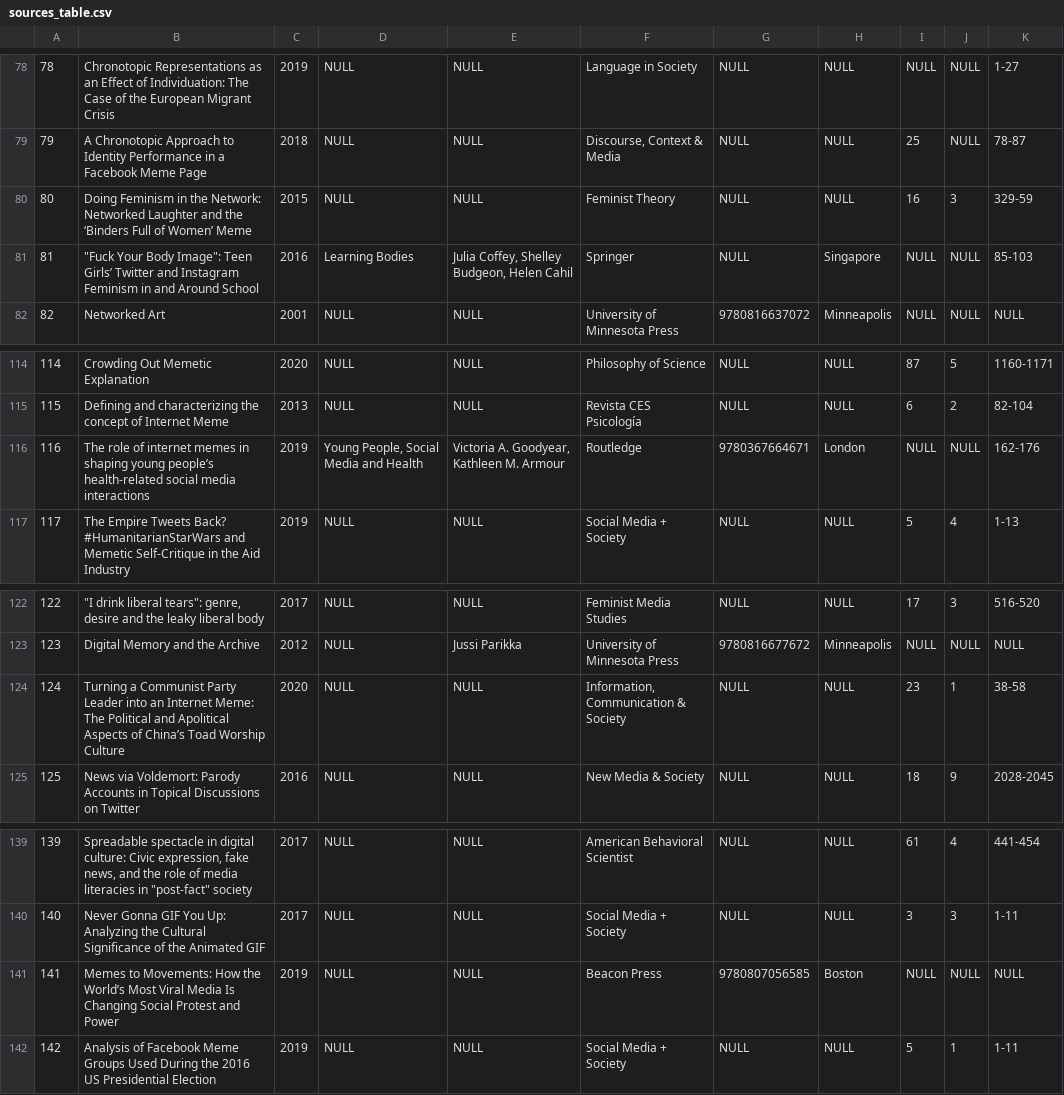
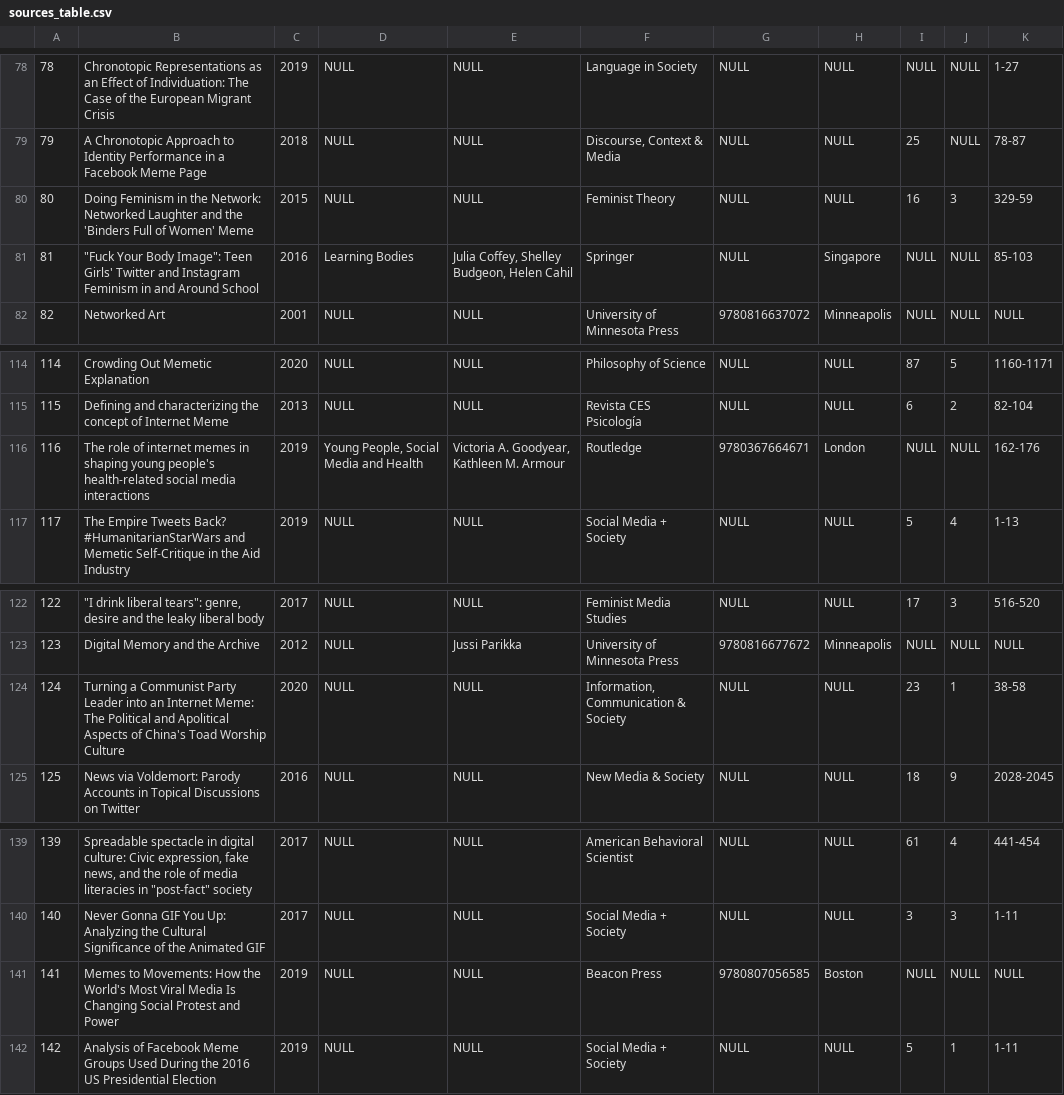
Before and after one commit to memestudiesresearchnetwork/memestudies-index-generate-tables, a CSV file: sources_table.csv, drawn as a sheet; only a part is shown, gaps mark what is left out; the diff covers the shown part only; the diff names each change by its address in the sheet, - before the commit and + after, or states it on an @@ line.

```diff
--- a/sources_table.csv
+++ b/sources_table.csv
-B80: …and the ‘Binders Full of Women’ Meme
+B80: …and the 'Binders Full of Women' Meme
-B81: …Image": Teen Girls’ Twitter and…
+B81: …Image": Teen Girls' Twitter and…
-B116: …shaping young people’s health-related social…
+B116: …shaping young people's health-related social…
-B124: …Aspects of China’s Toad Worship…
+B124: …Aspects of China's Toad Worship…
-B141: …How the World’s Most Viral…
+B141: …How the World's Most Viral…
```
Also changed, not shown: 16 edited cells elsewhere in this file, Meme Studies Index Cleaned.csv.
